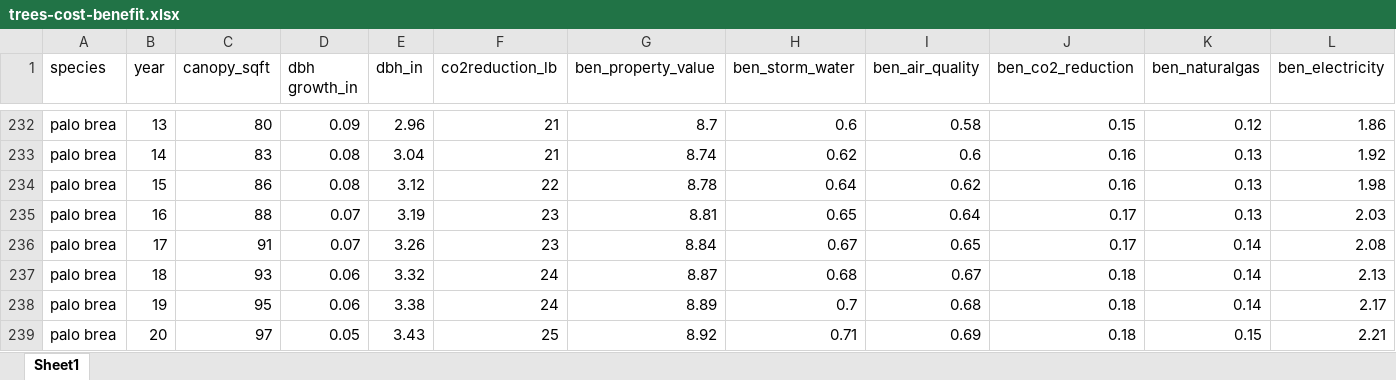
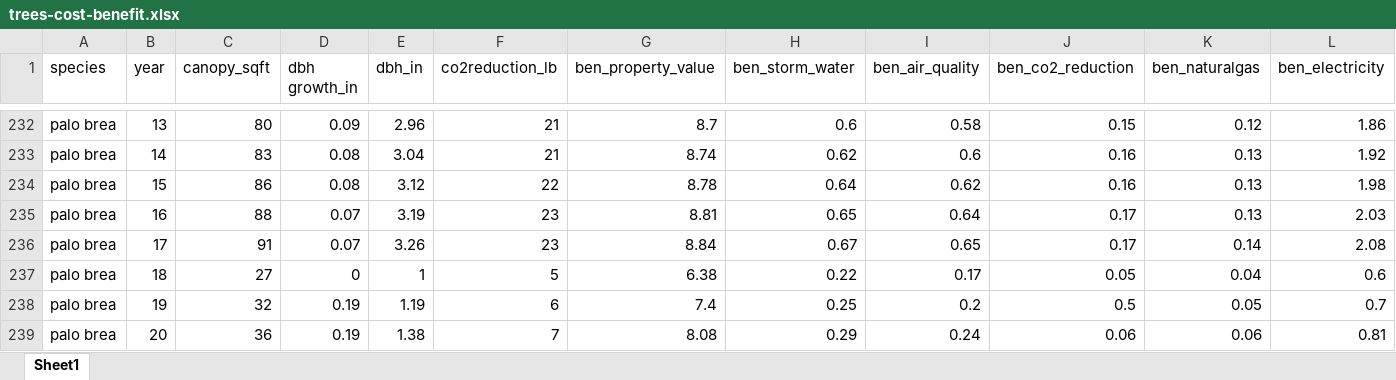
Before and after one commit to sunaynagoel/urbanforest_CBA, an Excel workbook: data/trees-cost-benefit.xlsx, sheet Sheet1, drawn as a sheet; only a part is shown, gaps mark what is left out; values as stored, in another font and other column widths than the file's, no borders; the diff covers the shown part only; the diff names each change by its address in the sheet, - before the commit and + after, or states it on an @@ line.

Commit message:
update data

```diff
--- a/data/trees-cost-benefit.xlsx (sheet Sheet1)
+++ b/data/trees-cost-benefit.xlsx (sheet Sheet1)
-C237 (canopy_sqft): 93
+C237 (canopy_sqft): 27
-D237 (dbh growth_in): 0.06
+D237 (dbh growth_in): 0
-E237 (dbh_in): 3.32
+E237 (dbh_in): 1
-F237 (co2reduction_lb): 24
+F237 (co2reduction_lb): 5
-G237 (ben_property_value): 8.87
+G237 (ben_property_value): 6.38
-H237 (ben_storm_water): 0.68
+H237 (ben_storm_water): 0.22
-I237 (ben_air_quality): 0.67
+I237 (ben_air_quality): 0.17
-J237 (ben_co2_reduction): 0.18
+J237 (ben_co2_reduction): 0.05
-K237 (ben_naturalgas): 0.14
+K237 (ben_naturalgas): 0.04
-L237 (ben_electricity): 2.13
+L237 (ben_electricity): 0.6
-C238 (canopy_sqft): 95
+C238 (canopy_sqft): 32
-D238 (dbh growth_in): 0.06
+D238 (dbh growth_in): 0.19
-E238 (dbh_in): 3.38
+E238 (dbh_in): 1.19
-F238 (co2reduction_lb): 24
+F238 (co2reduction_lb): 6
-G238 (ben_property_value): 8.89
+G238 (ben_property_value): 7.4
-H238 (ben_storm_water): 0.7
+H238 (ben_storm_water): 0.25
-I238 (ben_air_quality): 0.68
+I238 (ben_air_quality): 0.2
-J238 (ben_co2_reduction): 0.18
+J238 (ben_co2_reduction): 0.5
-K238 (ben_naturalgas): 0.14
+K238 (ben_naturalgas): 0.05
-L238 (ben_electricity): 2.17
+L238 (ben_electricity): 0.7
-C239 (canopy_sqft): 97
+C239 (canopy_sqft): 36
-D239 (dbh growth_in): 0.05
+D239 (dbh growth_in): 0.19
-E239 (dbh_in): 3.43
+E239 (dbh_in): 1.38
-F239 (co2reduction_lb): 25
+F239 (co2reduction_lb): 7
-G239 (ben_property_value): 8.92
+G239 (ben_property_value): 8.08
-H239 (ben_storm_water): 0.71
+H239 (ben_storm_water): 0.29
-I239 (ben_air_quality): 0.69
+I239 (ben_air_quality): 0.24
-J239 (ben_co2_reduction): 0.18
+J239 (ben_co2_reduction): 0.06
-K239 (ben_naturalgas): 0.15
+K239 (ben_naturalgas): 0.06
-L239 (ben_electricity): 2.21
+L239 (ben_electricity): 0.81
```
Also changed, not shown: 666 edited cells elsewhere in this sheet, 1 other file.
